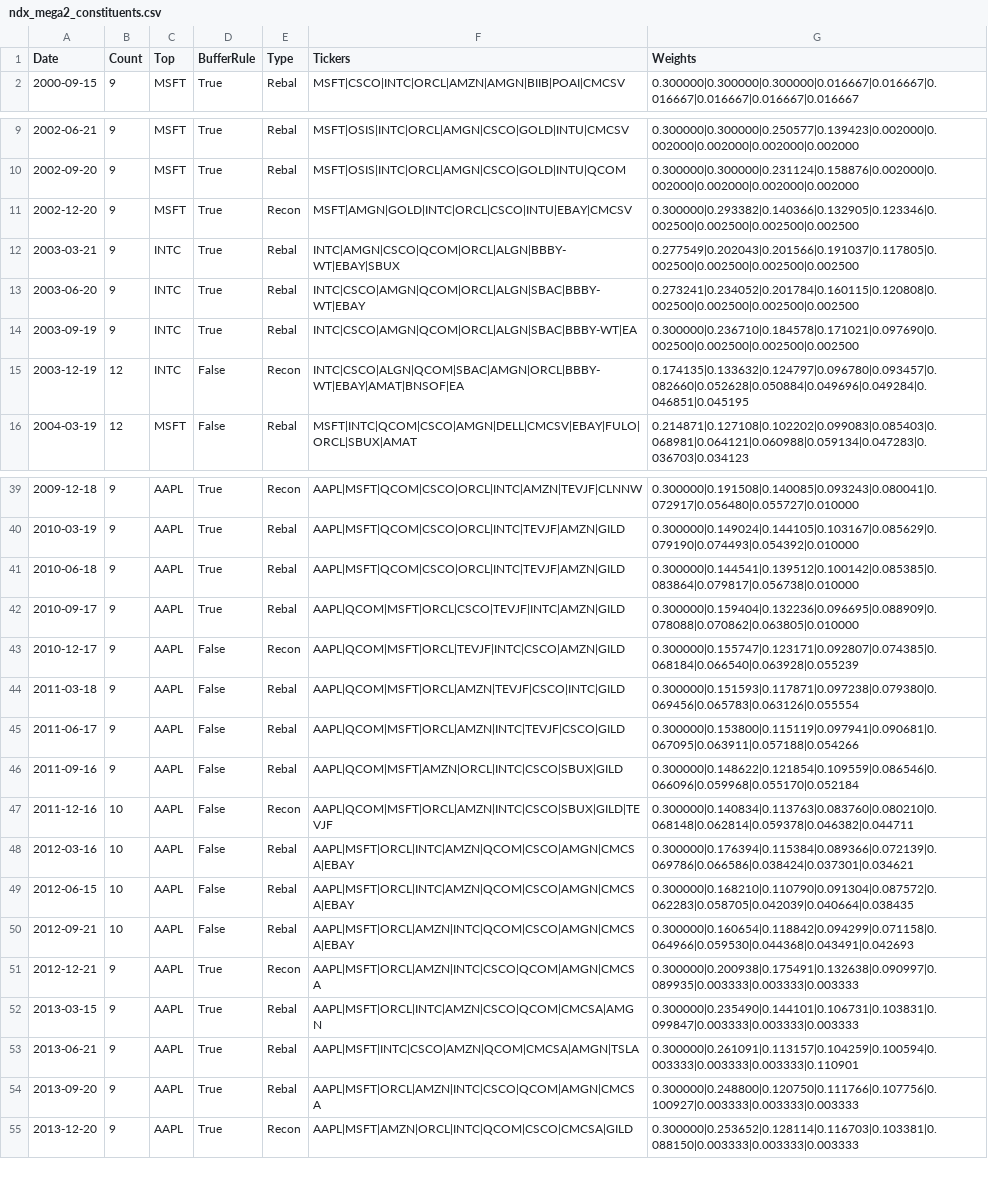
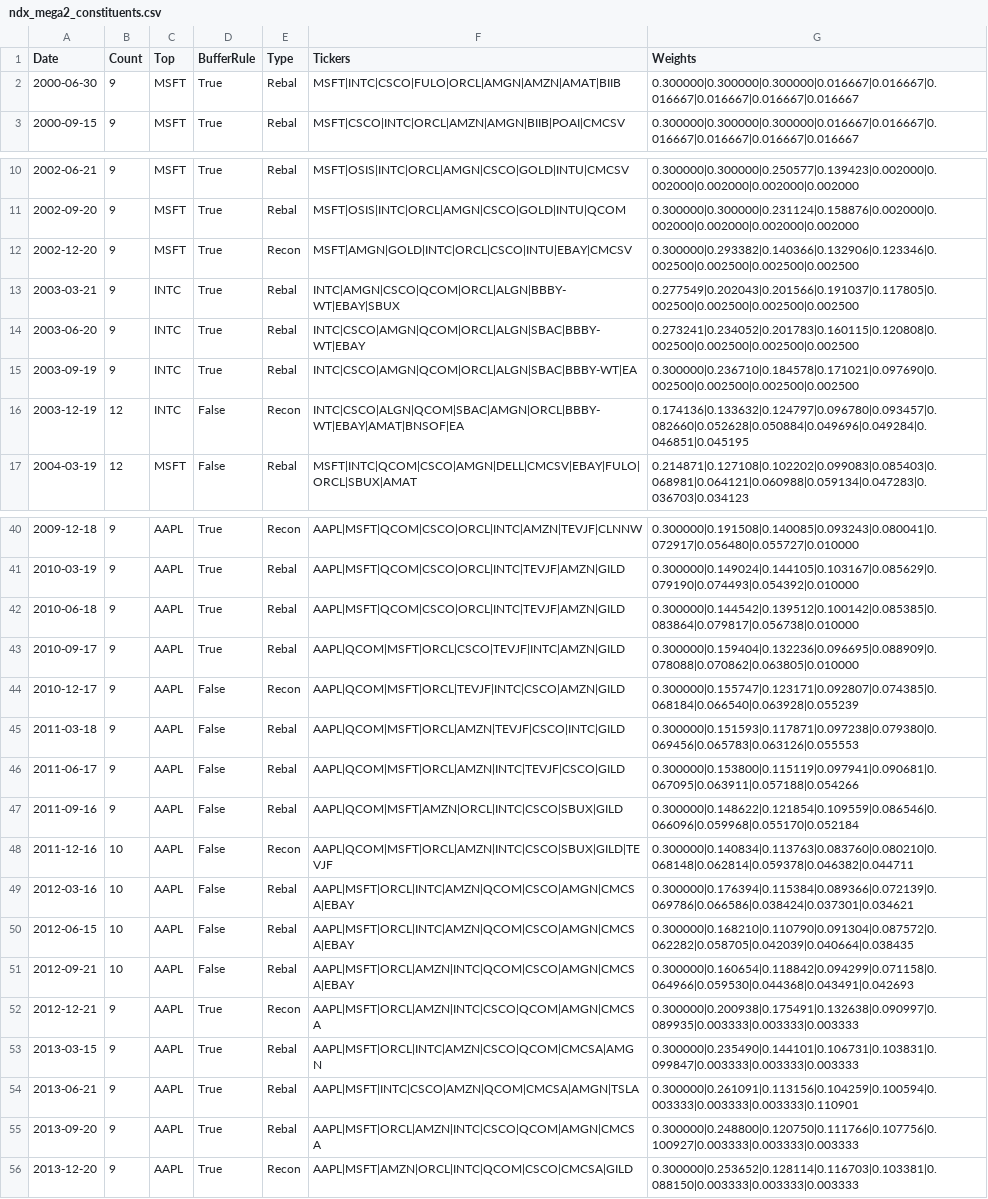
Before and after one commit to Acelogic/Testfol-MarginStresser, a CSV file: data/ndx_simulation/data/results/ndx_mega2_constituents.csv, drawn as a sheet; only a part is shown, gaps mark what is left out; the diff covers the shown part only.

```diff
--- a/data/ndx_simulation/data/results/ndx_mega2_constituents.csv
+++ b/data/ndx_simulation/data/results/ndx_mega2_constituents.csv
@@ -1,2 +1,3 @@
 Date,Count,Top,BufferRule,Type,Tickers,Weights
+2000-06-30,9,MSFT,True,Rebal,MSFT|INTC|CSCO|FULO|ORCL|AMGN|AMZN|AMAT|BIIB,0.300000|0.300000|0.300000|0.016667|0.016667|0.016667|0.016667|0.016667|0.016667
 2000-09-15,9,MSFT,True,Rebal,MSFT|CSCO|INTC|ORCL|AMZN|AMGN|BIIB|POAI|CMCSV,0.300000|0.300000|0.300000|0.016667|0.016667|0.016667|0.016667|0.016667|0.016667
@@ -10,7 +11,7 @@ Date,Count,Top,BufferRule,Type,Tickers,Weights
 2002-09-20,9,MSFT,True,Rebal,MSFT|OSIS|INTC|ORCL|AMGN|CSCO|GOLD|INTU|QCOM,0.300000|0.300000|0.231124|0.158876|0.002000|0.002000|0.002000|0.002000|0.002000
-2002-12-20,9,MSFT,True,Recon,MSFT|AMGN|GOLD|INTC|ORCL|CSCO|INTU|EBAY|CMCSV,0.300000|0.293382|0.140366|0.132905|0.123346|0.002500|0.002500|0.002500|0.002500
+2002-12-20,9,MSFT,True,Recon,MSFT|AMGN|GOLD|INTC|ORCL|CSCO|INTU|EBAY|CMCSV,0.300000|0.293382|0.140366|0.132906|0.123346|0.002500|0.002500|0.002500|0.002500
 2003-03-21,9,INTC,True,Rebal,INTC|AMGN|CSCO|QCOM|ORCL|ALGN|BBBY-WT|EBAY|SBUX,0.277549|0.202043|0.201566|0.191037|0.117805|0.002500|0.002500|0.002500|0.002500
-2003-06-20,9,INTC,True,Rebal,INTC|CSCO|AMGN|QCOM|ORCL|ALGN|SBAC|BBBY-WT|EBAY,0.273241|0.234052|0.201784|0.160115|0.120808|0.002500|0.002500|0.002500|0.002500
+2003-06-20,9,INTC,True,Rebal,INTC|CSCO|AMGN|QCOM|ORCL|ALGN|SBAC|BBBY-WT|EBAY,0.273241|0.234052|0.201783|0.160115|0.120808|0.002500|0.002500|0.002500|0.002500
 2003-09-19,9,INTC,True,Rebal,INTC|CSCO|AMGN|QCOM|ORCL|ALGN|SBAC|BBBY-WT|EA,0.300000|0.236710|0.184578|0.171021|0.097690|0.002500|0.002500|0.002500|0.002500
-2003-12-19,12,INTC,False,Recon,INTC|CSCO|ALGN|QCOM|SBAC|AMGN|ORCL|BBBY-WT|EBAY|AMAT|BNSOF|EA,0.174135|0.133632|0.124797|0.096780|0.093457|0.082660|0.052628|0.050884|0.049696|0.049284|0.046851|0.045195
+2003-12-19,12,INTC,False,Recon,INTC|CSCO|ALGN|QCOM|SBAC|AMGN|ORCL|BBBY-WT|EBAY|AMAT|BNSOF|EA,0.174136|0.133632|0.124797|0.096780|0.093457|0.082660|0.052628|0.050884|0.049696|0.049284|0.046851|0.045195
 2004-03-19,12,MSFT,False,Rebal,MSFT|INTC|QCOM|CSCO|AMGN|DELL|CMCSV|EBAY|FULO|ORCL|SBUX|AMAT,0.214871|0.127108|0.102202|0.099083|0.085403|0.068981|0.064121|0.060988|0.059134|0.047283|0.036703|0.034123
@@ -40,6 +41,6 @@ Date,Count,Top,BufferRule,Type,Tickers,Weights
 2010-03-19,9,AAPL,True,Rebal,AAPL|MSFT|QCOM|CSCO|ORCL|INTC|TEVJF|AMZN|GILD,0.300000|0.149024|0.144105|0.103167|0.085629|0.079190|0.074493|0.054392|0.010000
-2010-06-18,9,AAPL,True,Rebal,AAPL|MSFT|QCOM|CSCO|ORCL|INTC|TEVJF|AMZN|GILD,0.300000|0.144541|0.139512|0.100142|0.085385|0.083864|0.079817|0.056738|0.010000
+2010-06-18,9,AAPL,True,Rebal,AAPL|MSFT|QCOM|CSCO|ORCL|INTC|TEVJF|AMZN|GILD,0.300000|0.144542|0.139512|0.100142|0.085385|0.083864|0.079817|0.056738|0.010000
 2010-09-17,9,AAPL,True,Rebal,AAPL|QCOM|MSFT|ORCL|CSCO|TEVJF|INTC|AMZN|GILD,0.300000|0.159404|0.132236|0.096695|0.088909|0.078088|0.070862|0.063805|0.010000
 2010-12-17,9,AAPL,False,Recon,AAPL|QCOM|MSFT|ORCL|TEVJF|INTC|CSCO|AMZN|GILD,0.300000|0.155747|0.123171|0.092807|0.074385|0.068184|0.066540|0.063928|0.055239
-2011-03-18,9,AAPL,False,Rebal,AAPL|QCOM|MSFT|ORCL|AMZN|TEVJF|CSCO|INTC|GILD,0.300000|0.151593|0.117871|0.097238|0.079380|0.069456|0.065783|0.063126|0.055554
+2011-03-18,9,AAPL,False,Rebal,AAPL|QCOM|MSFT|ORCL|AMZN|TEVJF|CSCO|INTC|GILD,0.300000|0.151593|0.117871|0.097238|0.079380|0.069456|0.065783|0.063126|0.055553
 2011-06-17,9,AAPL,False,Rebal,AAPL|QCOM|MSFT|ORCL|AMZN|INTC|TEVJF|CSCO|GILD,0.300000|0.153800|0.115119|0.097941|0.090681|0.067095|0.063911|0.057188|0.054266
@@ -48,3 +49,3 @@ Date,Count,Top,BufferRule,Type,Tickers,Weights
 2012-03-16,10,AAPL,False,Rebal,AAPL|MSFT|ORCL|INTC|AMZN|QCOM|CSCO|AMGN|CMCSA|EBAY,0.300000|0.176394|0.115384|0.089366|0.072139|0.069786|0.066586|0.038424|0.037301|0.034621
-2012-06-15,10,AAPL,False,Rebal,AAPL|MSFT|ORCL|INTC|AMZN|QCOM|CSCO|AMGN|CMCSA|EBAY,0.300000|0.168210|0.110790|0.091304|0.087572|0.062283|0.058705|0.042039|0.040664|0.038435
+2012-06-15,10,AAPL,False,Rebal,AAPL|MSFT|ORCL|INTC|AMZN|QCOM|CSCO|AMGN|CMCSA|EBAY,0.300000|0.168210|0.110790|0.091304|0.087572|0.062282|0.058705|0.042039|0.040664|0.038435
 2012-09-21,10,AAPL,False,Rebal,AAPL|MSFT|ORCL|AMZN|INTC|QCOM|CSCO|AMGN|CMCSA|EBAY,0.300000|0.160654|0.118842|0.094299|0.071158|0.064966|0.059530|0.044368|0.043491|0.042693
@@ -52,3 +53,3 @@ Date,Count,Top,BufferRule,Type,Tickers,Weights
 2013-03-15,9,AAPL,True,Rebal,AAPL|MSFT|ORCL|INTC|AMZN|CSCO|QCOM|CMCSA|AMGN,0.300000|0.235490|0.144101|0.106731|0.103831|0.099847|0.003333|0.003333|0.003333
-2013-06-21,9,AAPL,True,Rebal,AAPL|MSFT|INTC|CSCO|AMZN|QCOM|CMCSA|AMGN|TSLA,0.300000|0.261091|0.113157|0.104259|0.100594|0.003333|0.003333|0.003333|0.110901
+2013-06-21,9,AAPL,True,Rebal,AAPL|MSFT|INTC|CSCO|AMZN|QCOM|CMCSA|AMGN|TSLA,0.300000|0.261091|0.113156|0.104259|0.100594|0.003333|0.003333|0.003333|0.110901
 2013-09-20,9,AAPL,True,Rebal,AAPL|MSFT|ORCL|AMZN|INTC|CSCO|QCOM|AMGN|CMCSA,0.300000|0.248800|0.120750|0.111766|0.107756|0.100927|0.003333|0.003333|0.003333
```
Also changed, not shown: 4 edited cells elsewhere in this file, data/NDXMEGA2SIM.csv, data/NDXMEGASIM.csv, 12 other files.
